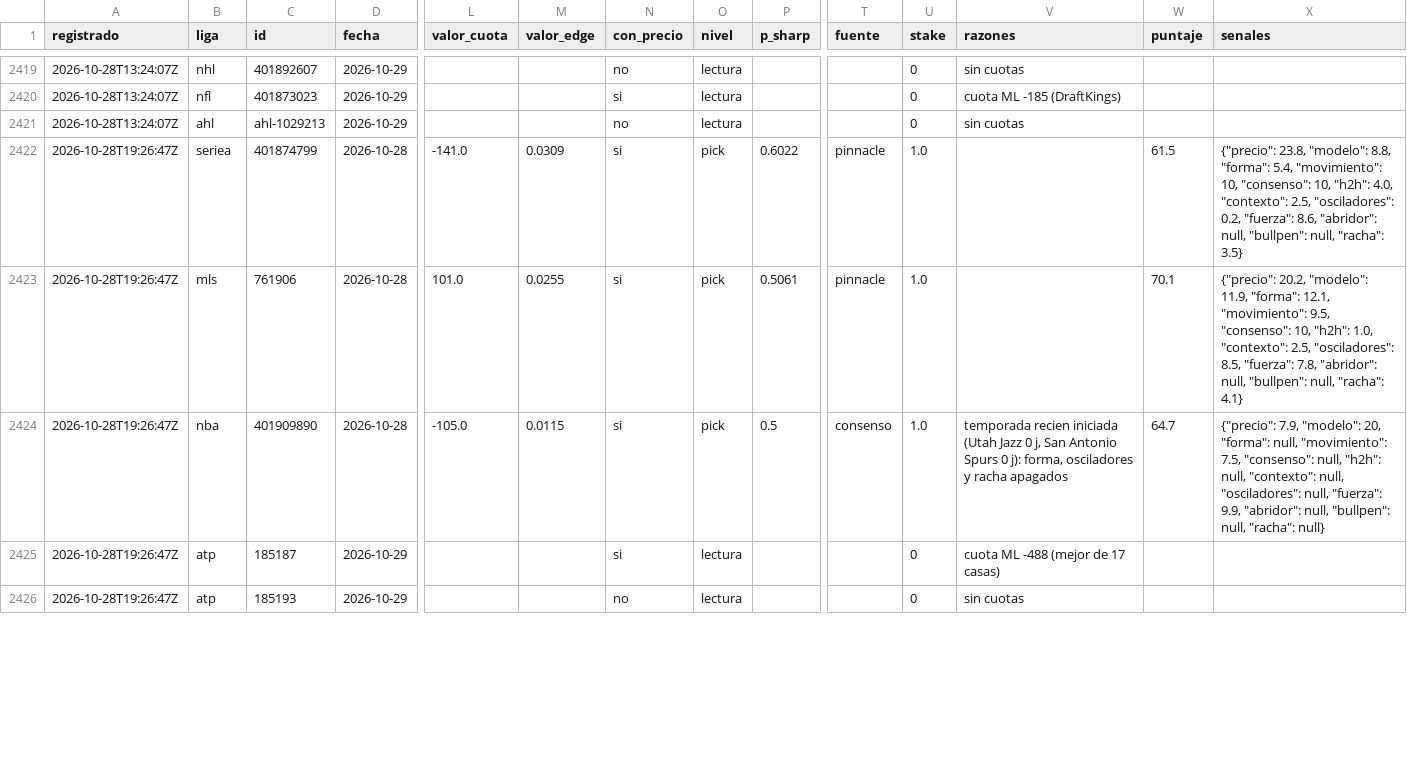
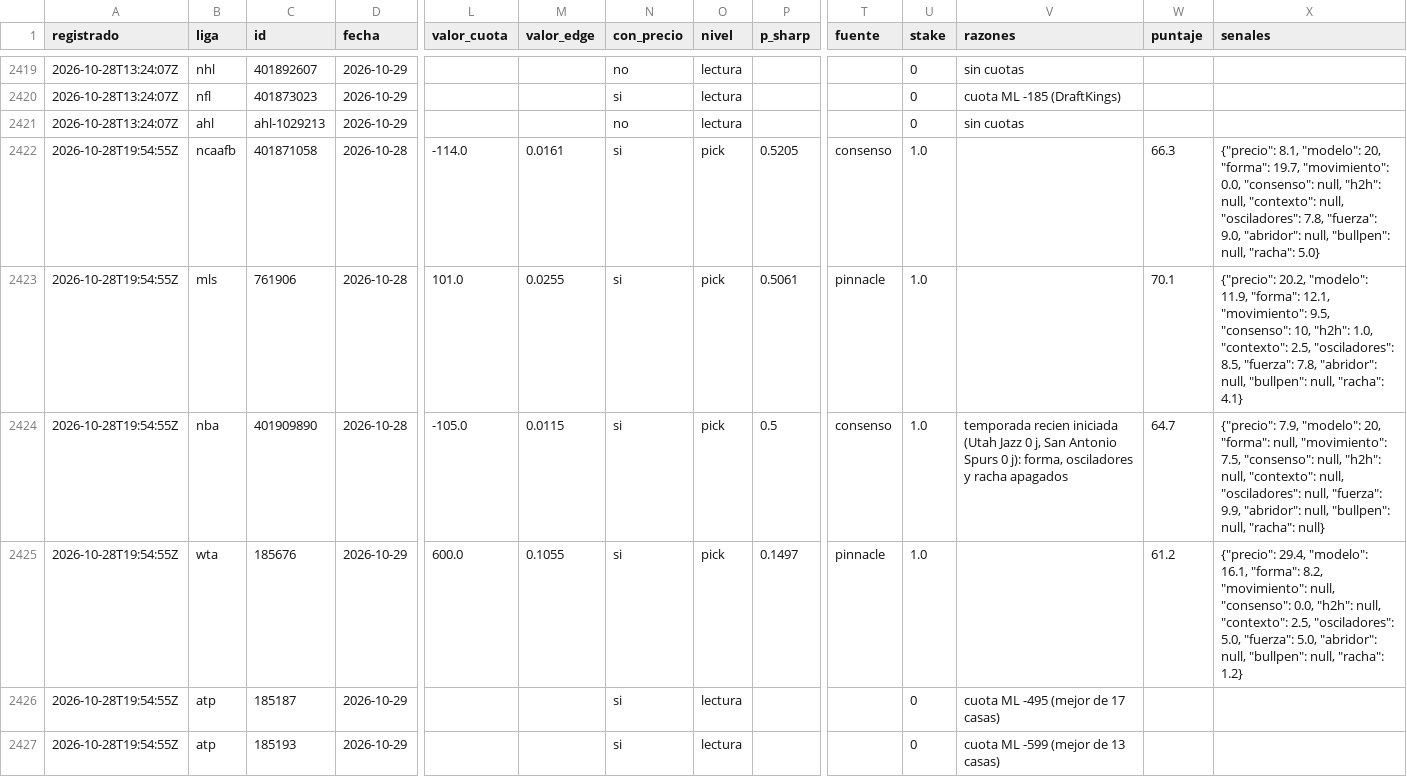
Before and after one commit to tenisman12/edgeline, a CSV file: salida/historial_picks.csv, drawn as a sheet; only a part is shown, gaps mark what is left out; removed rows and columns are numbered as before the commit, all else as after; rows hold the shown columns only; the diff covers the shown part only; the diff names each change by its address in the sheet, - before the commit and + after, or states it on an @@ line.

```diff
--- a/salida/historial_picks.csv
+++ b/salida/historial_picks.csv
-row 2422: 2026-10-28T19:26:47Z | seriea | 401874799 | 2026-10-28 | -141.0 | 0.0309 | si | pick | 0.6022 | pinnacle | 1.0 |  | 61.5 | {"precio": 23.8, "modelo": 8.8, "forma": 5.4, "movimiento": 10, "consenso": 10, "h2h": 4.0, "contexto": 2.5, "osciladores": 0.2, "fuerza": 8.6, "abridor": null, "bullpen": null, "racha": 3.5}
+row 2422: 2026-10-28T19:54:55Z | ncaafb | 401871058 | 2026-10-28 | -114.0 | 0.0161 | si | pick | 0.5205 | consenso | 1.0 |  | 66.3 | {"precio": 8.1, "modelo": 20, "forma": 19.7, "movimiento": 0.0, "consenso": null, "h2h": null, "contexto": null, "osciladores": 7.8, "fuerza": 9.0, "abridor": null, "bullpen": null, "racha": 5.0}
-A2423:A2424 (registrado): 2026-10-28T19:26:47Z
+A2423:A2424 (registrado): 2026-10-28T19:54:55Z
+row 2425: 2026-10-28T19:54:55Z | wta | 185676 | 2026-10-29 | 600.0 | 0.1055 | si | pick | 0.1497 | pinnacle | 1.0 |  | 61.2 | {"precio": 29.4, "modelo": 16.1, "forma": 8.2, "movimiento": null, "consenso": 0.0, "h2h": null, "contexto": 2.5, "osciladores": 5.0, "fuerza": 5.0, "abridor": null, "bullpen": null, "racha": 1.2}
-A2426:A2427 (registrado): 2026-10-28T19:26:47Z
+A2426:A2427 (registrado): 2026-10-28T19:54:55Z
-V2426 (razones): cuota ML -488 (mejor de 17 casas)
+V2426 (razones): cuota ML -495 (mejor de 17 casas)
-N2427 (con_precio): no
+N2427 (con_precio): si
-V2427 (razones): sin cuotas
+V2427 (razones): cuota ML -599 (mejor de 13 casas)
```
Also changed, not shown: 43 edited cells elsewhere in this file, salida/clv_detalle.csv, salida/historial_calificado.csv, 52 other files.
